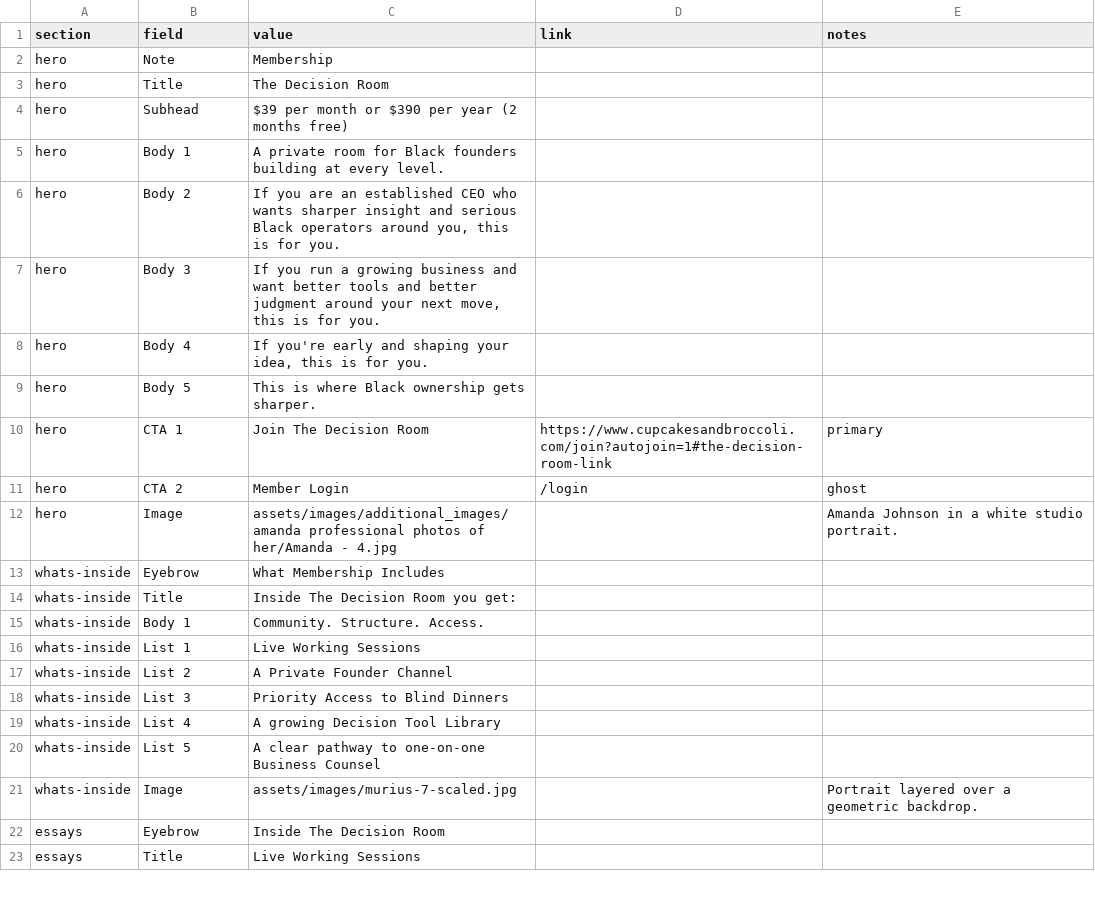
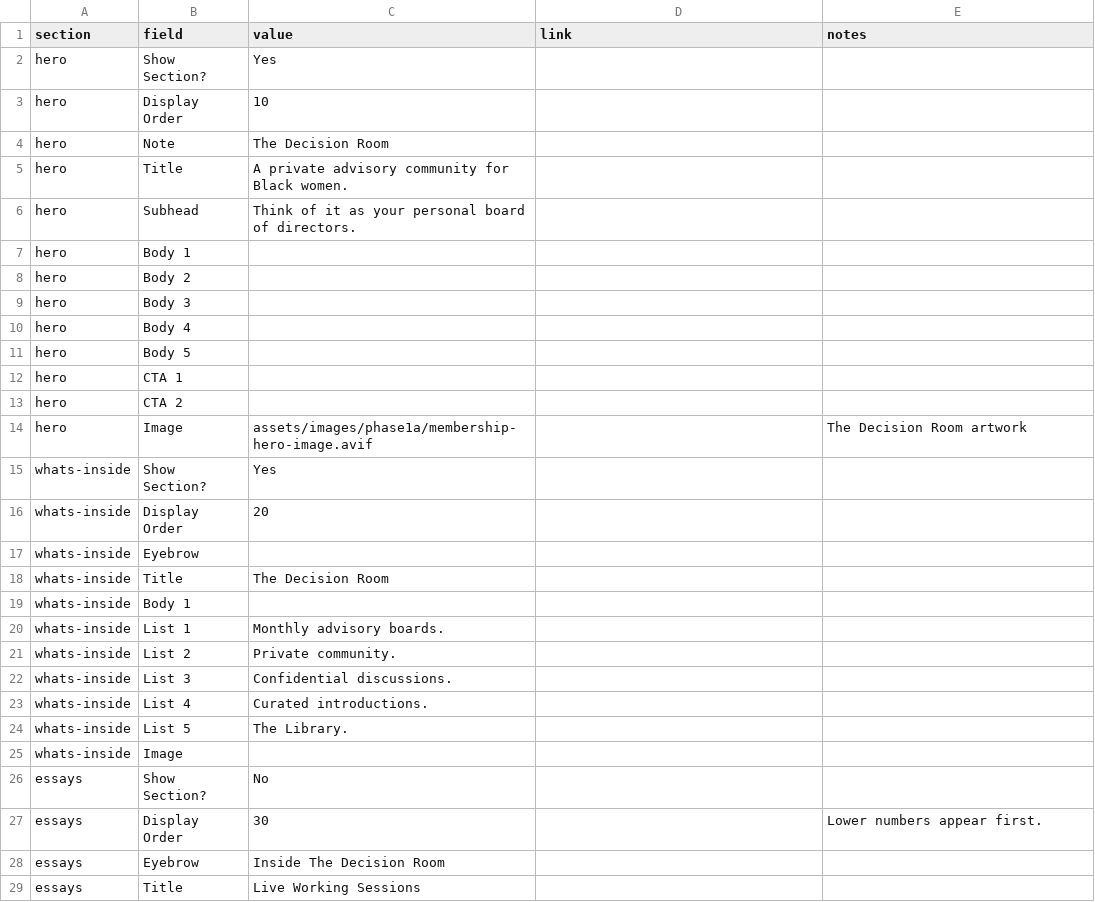
Before and after one commit to scampbe3/CNB, a CSV file: data/cnb-membership-content-table.csv, drawn as a sheet; only a part is shown; the diff covers the shown part only.

```diff
--- a/data/cnb-membership-content-table.csv
+++ b/data/cnb-membership-content-table.csv
@@ -1,22 +1,28 @@
 section,field,value,link,notes
-hero,Note,Membership,,
-hero,Title,The Decision Room,,
-hero,Subhead,$39 per month or $390 per year (2 months free),,
-hero,Body 1,A private room for Black founders building at every level.,,
-hero,Body 2,"If you are an established CEO who wants sharper insight and serious Black operators around you, this is for you.",,
-hero,Body 3,"If you run a growing business and want better tools and better judgment around your next move, this is for you.",,
-hero,Body 4,"If you're early and shaping your idea, this is for you.",,
-hero,Body 5,This is where Black ownership gets sharper.,,
-hero,CTA 1,Join The Decision Room,https://www.cupcakesandbroccoli.com/join?autojoin=1#the-decision-room-link,primary
-hero,CTA 2,Member Login,/login,ghost
-hero,Image,assets/images/additional_images/amanda professional photos of her/Amanda - 4.jpg,,Amanda Johnson in a white studio portrait.
-whats-inside,Eyebrow,What Membership Includes,,
-whats-inside,Title,Inside The Decision Room you get:,,
-whats-inside,Body 1,Community. Structure. Access.,,
-whats-inside,List 1,Live Working Sessions,,
-whats-inside,List 2,A Private Founder Channel,,
-whats-inside,List 3,Priority Access to Blind Dinners,,
-whats-inside,List 4,A growing Decision Tool Library,,
-whats-inside,List 5,A clear pathway to one-on-one Business Counsel,,
-whats-inside,Image,assets/images/murius-7-scaled.jpg,,Portrait layered over a geometric backdrop.
+hero,Show Section?,Yes,,
+hero,Display Order,10,,
+hero,Note,The Decision Room,,
+hero,Title,A private advisory community for Black women.,,
+hero,Subhead,Think of it as your personal board of directors.,,
+hero,Body 1,,,
+hero,Body 2,,,
+hero,Body 3,,,
+hero,Body 4,,,
+hero,Body 5,,,
+hero,CTA 1,,,
+hero,CTA 2,,,
+hero,Image,assets/images/phase1a/membership-hero-image.avif,,The Decision Room artwork
+whats-inside,Show Section?,Yes,,
+whats-inside,Display Order,20,,
+whats-inside,Eyebrow,,,
+whats-inside,Title,The Decision Room,,
+whats-inside,Body 1,,,
+whats-inside,List 1,Monthly advisory boards.,,
+whats-inside,List 2,Private community.,,
+whats-inside,List 3,Confidential discussions.,,
+whats-inside,List 4,Curated introductions.,,
+whats-inside,List 5,The Library.,,
+whats-inside,Image,,,
+essays,Show Section?,No,,
+essays,Display Order,30,,Lower numbers appear first.
 essays,Eyebrow,Inside The Decision Room,,
```
Also changed, not shown: 26 added rows and 9 edited cells elsewhere in this file, data/cnb-learn-content-table.csv, data/google-sheet-upload/Content.csv, 39 other files.
